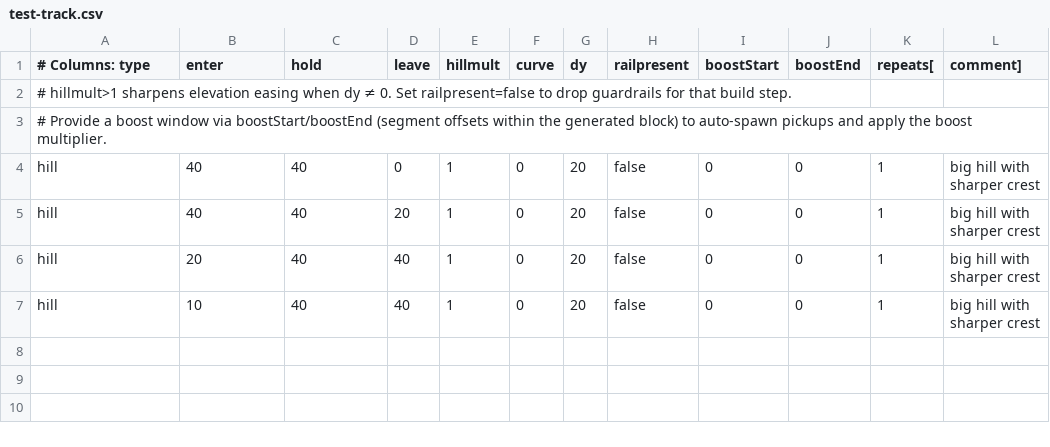
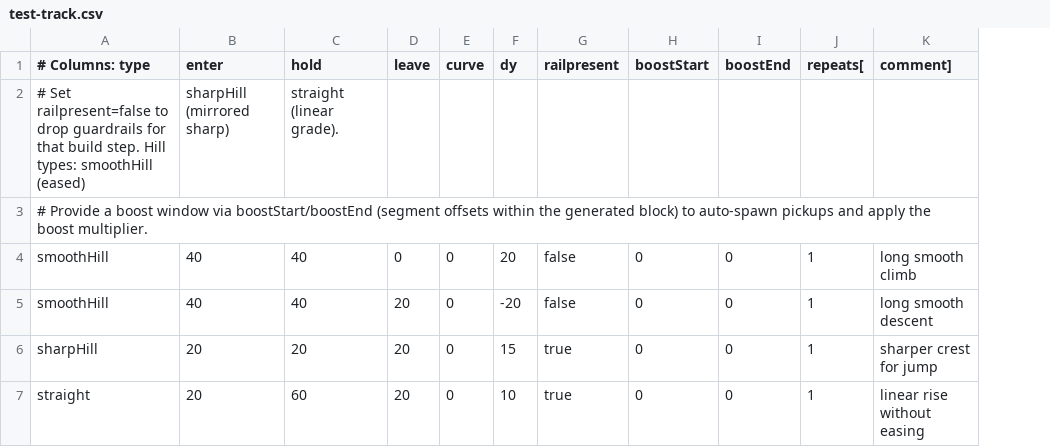
Before and after one commit to TM270c/outrun, a CSV file: tracks/test-track.csv, drawn as a sheet; removed rows and columns are numbered as before the commit, all else as after; the diff names each change by its address in the sheet, - before the commit and + after, or states it on an @@ line.

Commit message:
Revamp hill easing and add new road profiles

```diff
--- a/tracks/test-track.csv
+++ b/tracks/test-track.csv
-column E (hillmult), rows 4-6: all 1
-row 2: # hillmult>1 sharpens elevation easing when dy ≠ 0. Set railpresent=false to drop guardrails for that build step.
+row 2: # Set railpresent=false to drop guardrails for that build step. Hill types: smoothHill (eased) | sharpHill (mirrored sharp) | straight (linear grade).
-A4:A5 (# Columns: type): hill
+A4:A5 (# Columns: type): smoothHill
-K4 (comment]): big hill with sharper crest
+K4 (comment]): long smooth climb
-F5 (dy): 20
+F5 (dy): -20
-K5 (comment]): big hill with sharper crest
+K5 (comment]): long smooth descent
-A6 (# Columns: type): hill
+A6 (# Columns: type): sharpHill
-C6 (hold): 40
+C6 (hold): 20
-D6 (leave): 40
+D6 (leave): 20
-F6 (dy): 20
+F6 (dy): 15
-G6 (railpresent): false
+G6 (railpresent): true
-K6 (comment]): big hill with sharper crest
+K6 (comment]): sharper crest for jump
-row 7: hill | 10 | 40 | 40 | 1 | 0 | 20 | false | 0 | 0 | 1 | big hill with sharper crest
+row 7: straight | 20 | 60 | 20 | 0 | 10 | true | 0 | 0 | 1 | linear rise without easing
```
Also changed, not shown: 1 other file.
